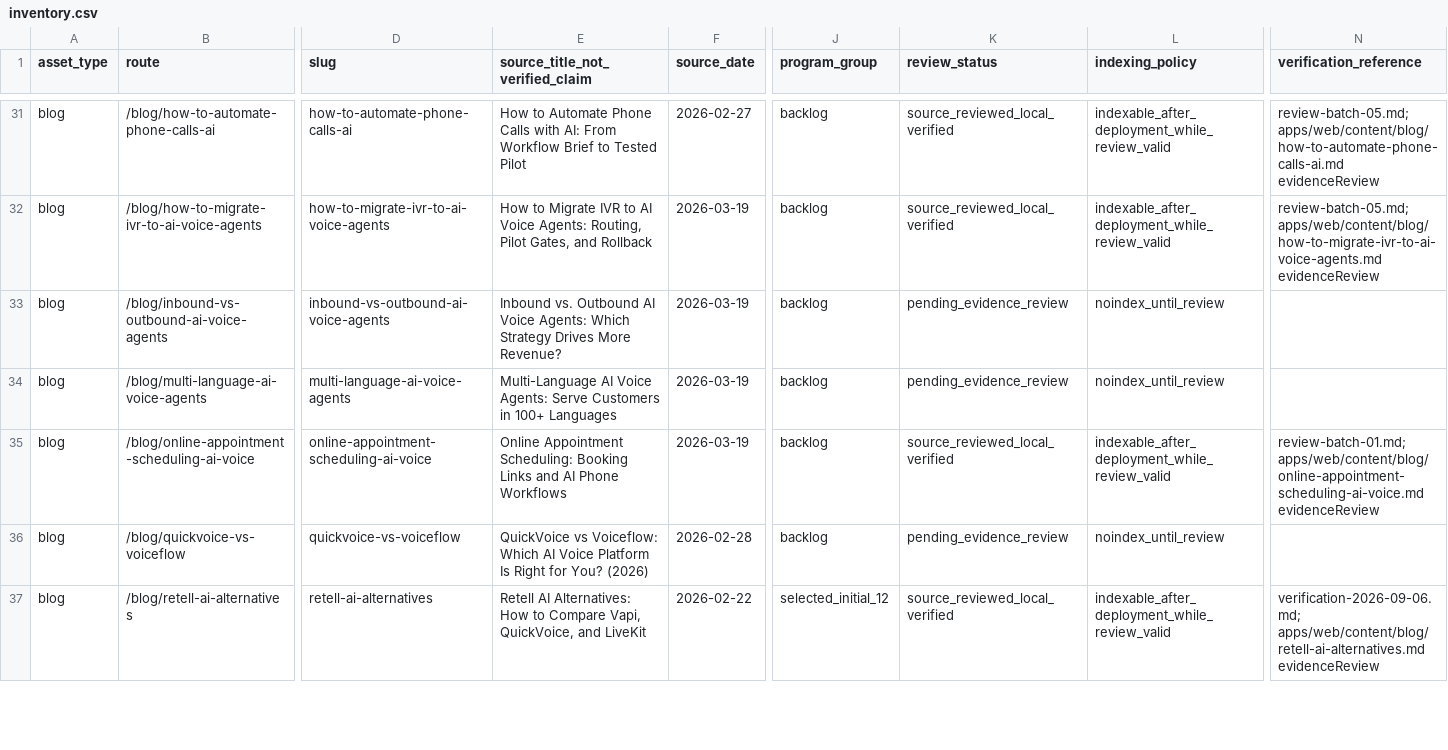
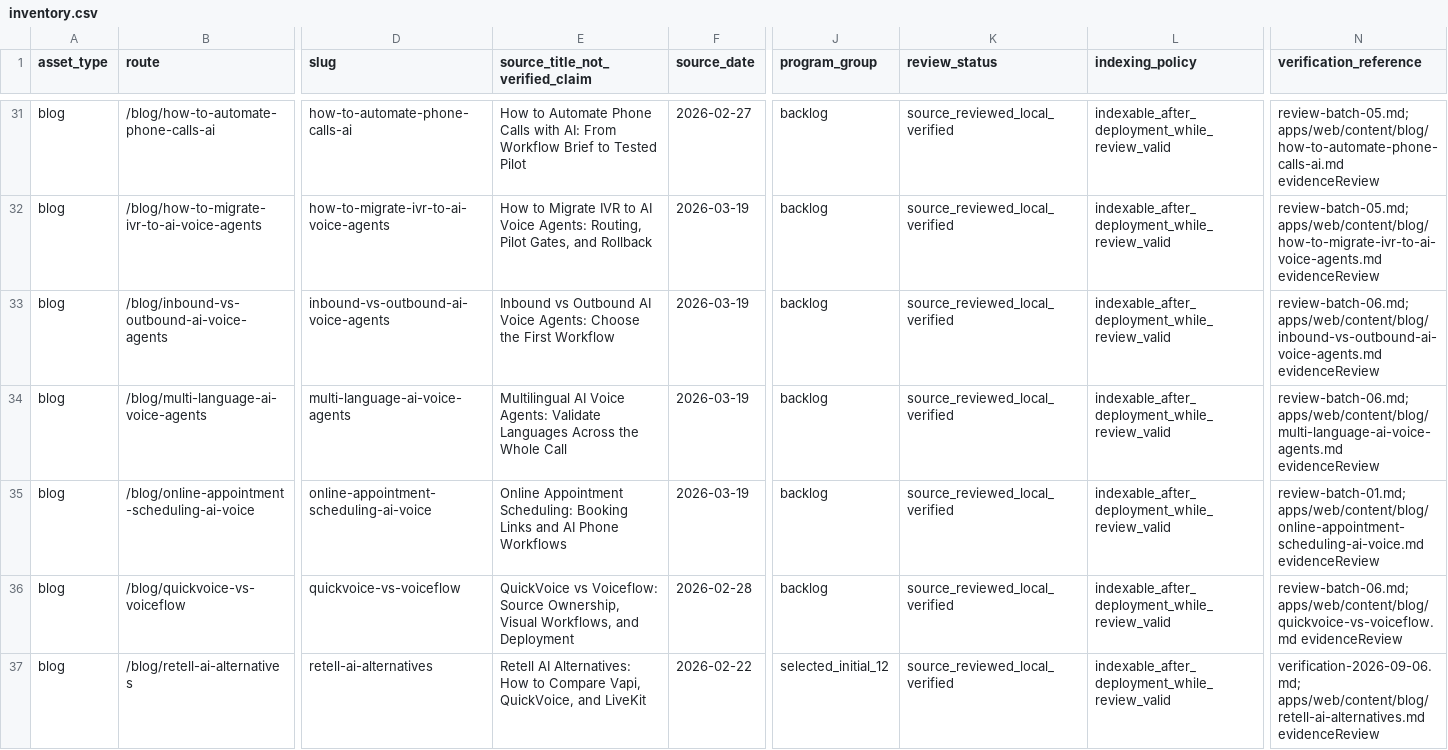
Before and after one commit to allgpt-co/QuickVoice, a CSV file: docs/marketing/seo/inventory.csv, drawn as a sheet; only a part is shown, gaps mark what is left out; the diff covers the shown part only; the diff names each change by its address in the sheet, - before the commit and + after, or states it on an @@ line.

```diff
--- a/docs/marketing/seo/inventory.csv
+++ b/docs/marketing/seo/inventory.csv
-E33 (source_title_not_verified_claim): Inbound vs. Outbound AI Voice Agents: Which Strategy Drives More Revenue?
+E33 (source_title_not_verified_claim): Inbound vs Outbound AI Voice Agents: Choose the First Workflow
-K33:K34 (review_status): pending_evidence_review
+K33:K34 (review_status): source_reviewed_local_verified
-L33:L34 (indexing_policy): noindex_until_review
+L33:L34 (indexing_policy): indexable_after_deployment_while_review_valid
-N33 (verification_reference): (empty)
+N33 (verification_reference): review-batch-06.md; apps/web/content/blog/inbound-vs-outbound-ai-voice-agents.md evidenceReview
-E34 (source_title_not_verified_claim): Multi-Language AI Voice Agents: Serve Customers in 100+ Languages
+E34 (source_title_not_verified_claim): Multilingual AI Voice Agents: Validate Languages Across the Whole Call
-N34 (verification_reference): (empty)
+N34 (verification_reference): review-batch-06.md; apps/web/content/blog/multi-language-ai-voice-agents.md evidenceReview
-E36 (source_title_not_verified_claim): …vs Voiceflow: Which AI Voice Platform Is Right for You? (2026)
+E36 (source_title_not_verified_claim): …vs Voiceflow: Source Ownership, Visual Workflows, and Deployment
-K36 (review_status): pending_evidence_review
+K36 (review_status): source_reviewed_local_verified
-L36 (indexing_policy): noindex_until_review
+L36 (indexing_policy): indexable_after_deployment_while_review_valid
-N36 (verification_reference): (empty)
+N36 (verification_reference): review-batch-06.md; apps/web/content/blog/quickvoice-vs-voiceflow.md evidenceReview
```
Also changed, not shown: 12 edited cells elsewhere in this file, 7 other files.
